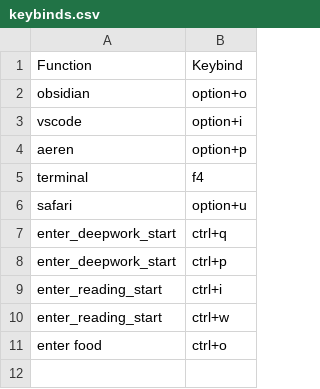
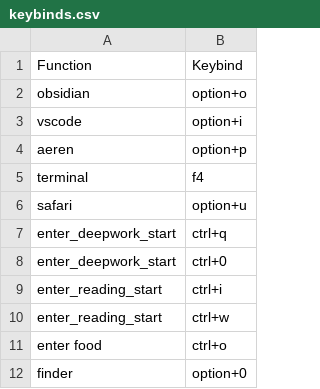
Before and after one commit to jerichlee2/aeren, a CSV file: csv/keybinds.csv, drawn as a sheet.

```diff
--- a/csv/keybinds.csv
+++ b/csv/keybinds.csv
@@ -7,3 +7,3 @@ safari,option+u
 enter_deepwork_start,ctrl+q
-enter_deepwork_start,ctrl+p
+enter_deepwork_start,ctrl+0
 enter_reading_start,ctrl+i
@@ -11 +11,2 @@ enter_reading_start,ctrl+w
 enter food,ctrl+o
+finder,option+0
```
Also changed, not shown: csv/aggre.csv, csv/deepwork.csv, 6 other files.
